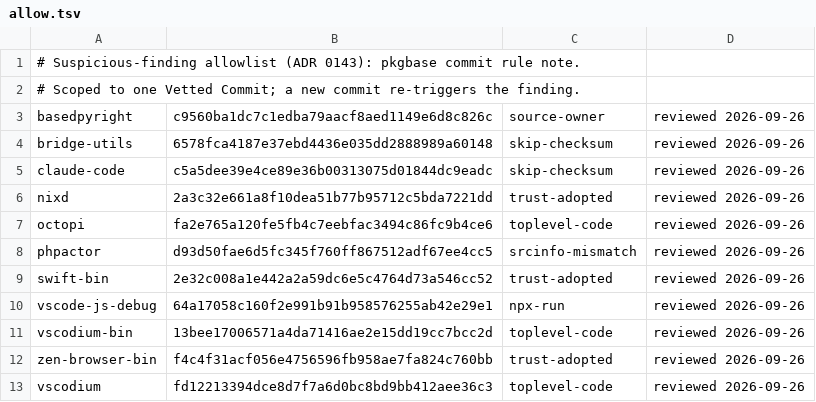
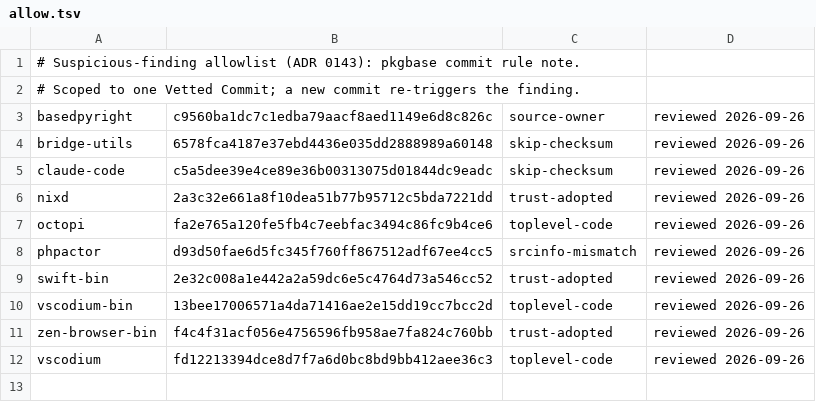
Before and after one commit to Aquastias/Arch-Dotfiles, a TSV file: .installer/aur/allow.tsv, drawn as a sheet.

Commit message:
fix(nvim): Use vscode-js-debug-bin and its js-debug-dap adapter

```diff
--- a/.installer/aur/allow.tsv
+++ b/.installer/aur/allow.tsv
@@ -9,3 +9,2 @@ phpactor	d93d50fae6d5fc345f760ff867512adf67ee4cc5	srcinfo-mismatch	reviewed 2026
 swift-bin	2e32c008a1e442a2a59dc6e5c4764d73a546cc52	trust-adopted	reviewed 2026-09-26
-vscode-js-debug	64a17058c160f2e991b91b958576255ab42e29e1	npx-run	reviewed 2026-09-26
 vscodium-bin	13bee17006571a4da71416ae2e15dd19cc7bcc2d	toplevel-code	reviewed 2026-09-26
```
Also changed, not shown: .installer/aur/vetted.tsv, 4 other files.
